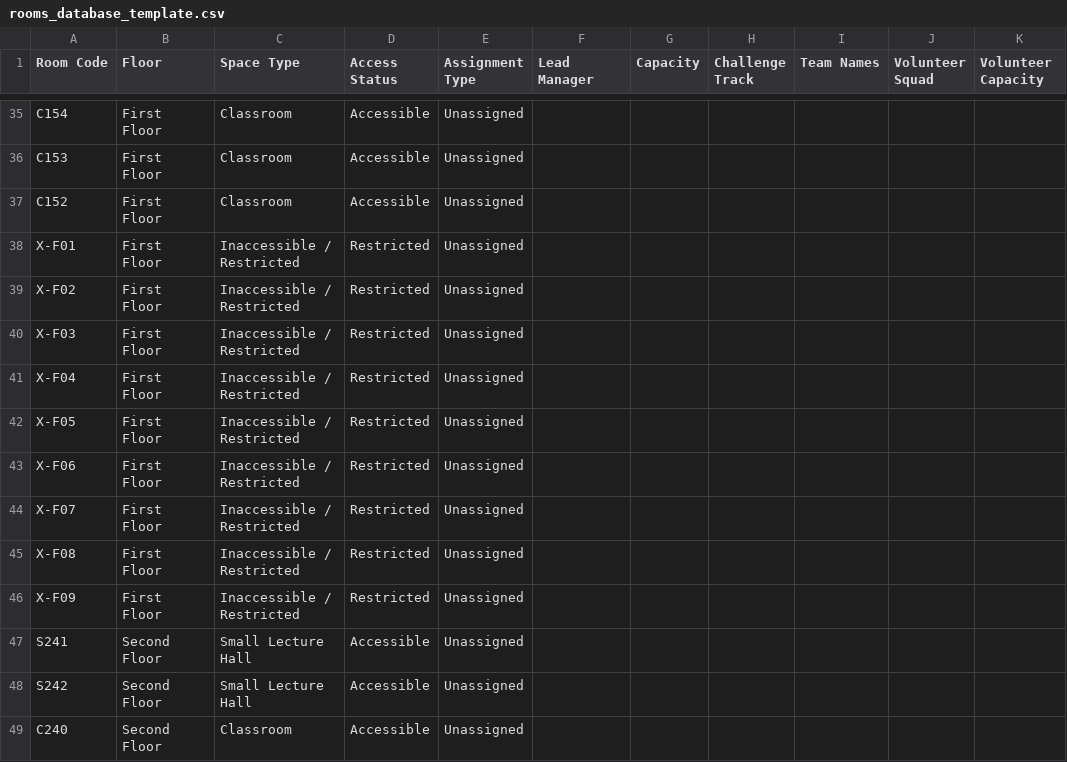
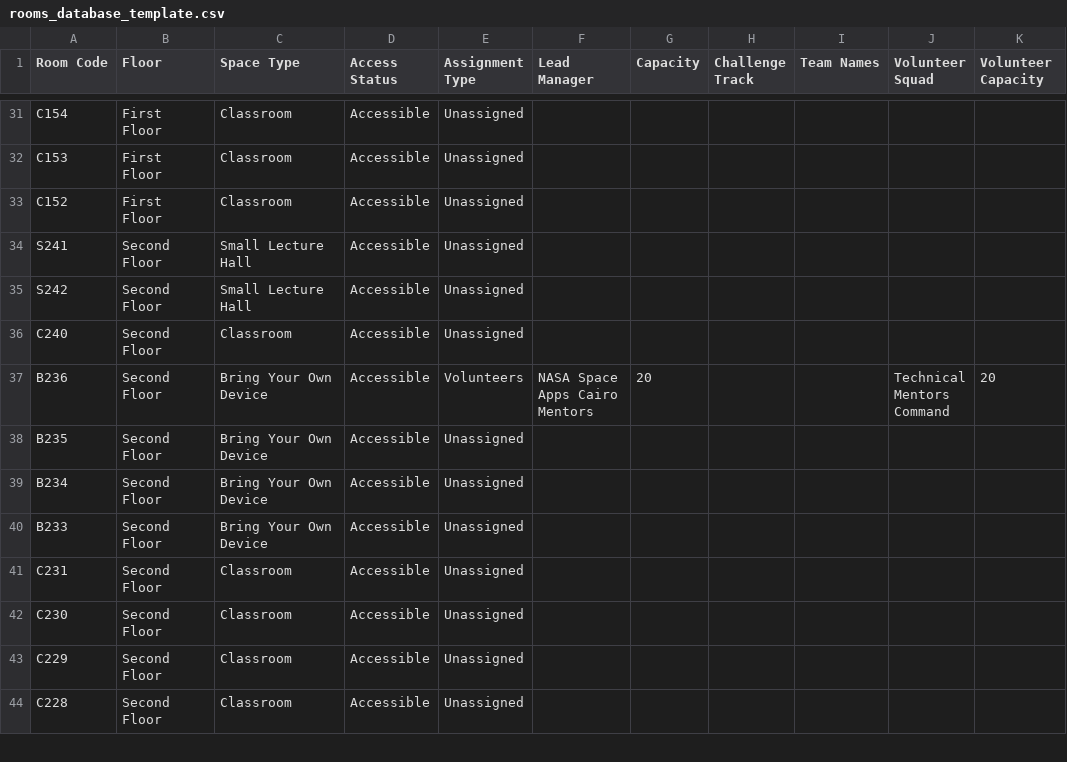
Before and after one commit to norhan-yasser/Nasa_space_apps_Volunteers_website, a CSV file: rooms_database_template.csv, drawn as a sheet; only a part is shown, gaps mark what is left out; the shorter side is filled out with more unchanged rows; removed rows and columns are numbered as before the commit, all else as after; the diff covers the shown part only; the diff names each change by its address in the sheet, - before the commit and + after, or states it on an @@ line.

```diff
--- a/rooms_database_template.csv
+++ b/rooms_database_template.csv
-row 38: X-F01 | First Floor | Inaccessible / Restricted | Restricted | Unassigned
-row 39: X-F02 | First Floor | Inaccessible / Restricted | Restricted | Unassigned
-row 40: X-F03 | First Floor | Inaccessible / Restricted | Restricted | Unassigned
-row 41: X-F04 | First Floor | Inaccessible / Restricted | Restricted | Unassigned
-row 42: X-F05 | First Floor | Inaccessible / Restricted | Restricted | Unassigned
-row 43: X-F06 | First Floor | Inaccessible / Restricted | Restricted | Unassigned
-row 44: X-F07 | First Floor | Inaccessible / Restricted | Restricted | Unassigned
-row 45: X-F08 | First Floor | Inaccessible / Restricted | Restricted | Unassigned
-row 46: X-F09 | First Floor | Inaccessible / Restricted | Restricted | Unassigned
```
Also changed, not shown: 1 added row and 21 removed rows elsewhere in this file, 8 other files.
